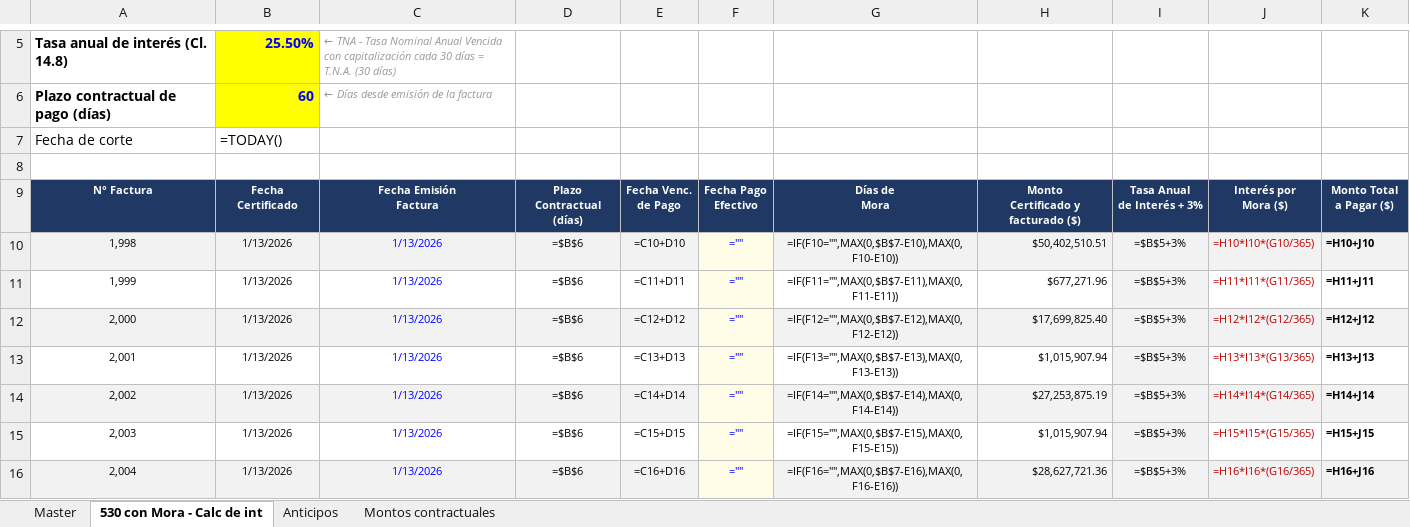
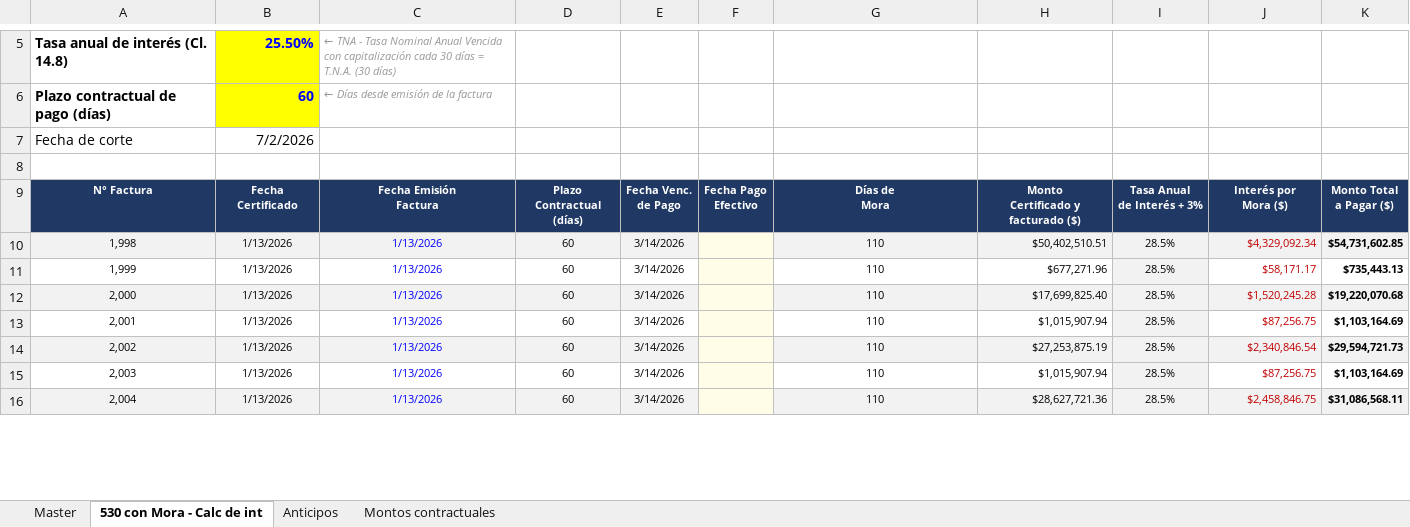
Before and after one commit to MperezIEBC/Tableros_IEBC, an Excel workbook: Master UOPs.xlsx, sheet 530 con Mora - Calc de int, drawn as a sheet; only a part is shown, gaps mark what is left out; values as stored, in another font and other column widths than the file's, no borders; formulas without a stored value are shown as written; charts and pictures not drawn; the diff covers the shown part only; the diff names each change by its address in the sheet, - before the commit and + after, or states it on an @@ line.

```diff
--- a/Master UOPs.xlsx (sheet 530 con Mora - Calc de int)
+++ b/Master UOPs.xlsx (sheet 530 con Mora - Calc de int)
-B7: =TODAY()
+B7: 7/2/2026
-D10:D16: =$B$6
+D10:D16: 60
-E10: =C10+D10
+E10: 3/14/2026
-F10:F16: =""
+F10:F16: (empty)
-G10: =IF(F10="",MAX(0,$B$7-E10),MAX(0,F10-E10))
+G10: 110
-I10:I16: =$B$5+3%
+I10:I16: 28.5%
-J10: =H10*I10*(G10/365)
+J10: $4,329,092.34
-K10: =H10+J10
+K10: $54,731,602.85
-E11: =C11+D11
+E11: 3/14/2026
-G11: =IF(F11="",MAX(0,$B$7-E11),MAX(0,F11-E11))
+G11: 110
-J11: =H11*I11*(G11/365)
+J11: $58,171.17
-K11: =H11+J11
+K11: $735,443.13
-E12: =C12+D12
+E12: 3/14/2026
-G12: =IF(F12="",MAX(0,$B$7-E12),MAX(0,F12-E12))
+G12: 110
-J12: =H12*I12*(G12/365)
+J12: $1,520,245.28
-K12: =H12+J12
+K12: $19,220,070.68
-E13: =C13+D13
+E13: 3/14/2026
-G13: =IF(F13="",MAX(0,$B$7-E13),MAX(0,F13-E13))
+G13: 110
-J13: =H13*I13*(G13/365)
+J13: $87,256.75
-K13: =H13+J13
+K13: $1,103,164.69
-E14: =C14+D14
+E14: 3/14/2026
-G14: =IF(F14="",MAX(0,$B$7-E14),MAX(0,F14-E14))
+G14: 110
-J14: =H14*I14*(G14/365)
+J14: $2,340,846.54
-K14: =H14+J14
+K14: $29,594,721.73
-E15: =C15+D15
+E15: 3/14/2026
-G15: =IF(F15="",MAX(0,$B$7-E15),MAX(0,F15-E15))
+G15: 110
-J15: =H15*I15*(G15/365)
+J15: $87,256.75
-K15: =H15+J15
+K15: $1,103,164.69
-E16: =C16+D16
+E16: 3/14/2026
-G16: =IF(F16="",MAX(0,$B$7-E16),MAX(0,F16-E16))
+G16: 110
-J16: =H16*I16*(G16/365)
+J16: $2,458,846.75
-K16: =H16+J16
+K16: $31,086,568.11
```
Also changed, not shown: 114 edited cells elsewhere in this sheet, sheet Master, sheet Anticipos, hidden cells, charts or pictures, 4 other files.
